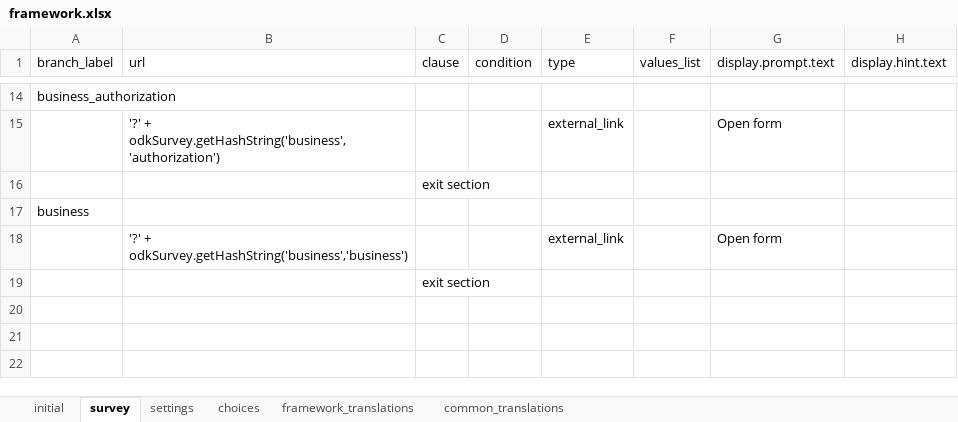
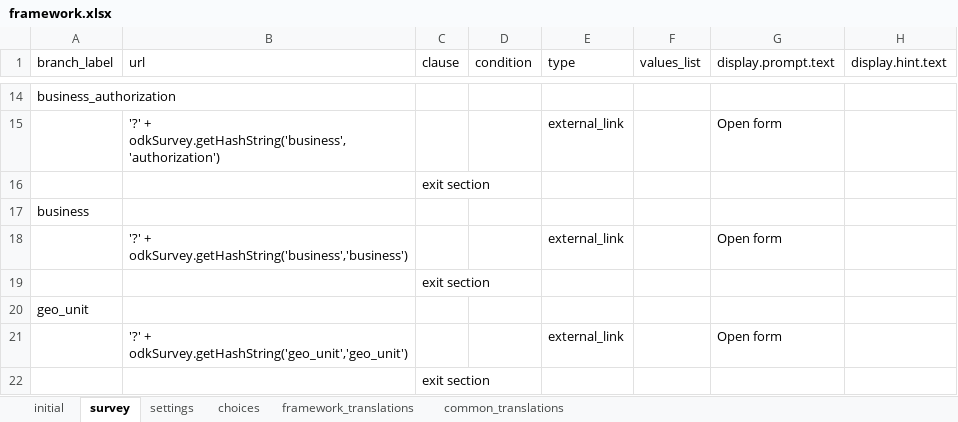
Before and after one commit to clarlars/app-designer, an Excel workbook: app/config/assets/framework/forms/framework/framework.xlsx, sheet survey, drawn as a sheet; only a part is shown, gaps mark what is left out; values as stored, in another font and other column widths than the file's, no borders; the diff names each change by its address in the sheet, - before the commit and + after, or states it on an @@ line.

```diff
--- a/app/config/assets/framework/forms/framework/framework.xlsx (sheet survey)
+++ b/app/config/assets/framework/forms/framework/framework.xlsx (sheet survey)
+row 20: geo_unit
+row 21:  | '?' + odkSurvey.getHashString('geo_unit','geo_unit') |  |  | external_link |  | Open form
+row 22:  |  | exit section
```
Also changed, not shown: sheet choices, app/config/tables/business/forms/business/business.xlsx, app/config/tables/business/forms/enrollment/enrollment.xlsx, 22 other files.
